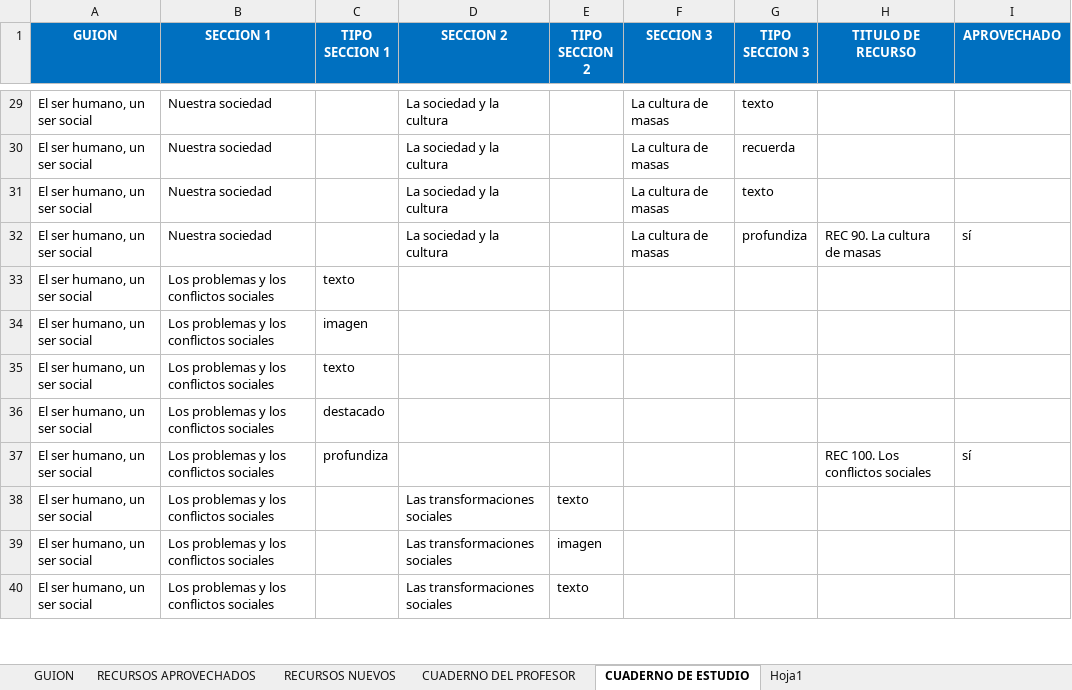
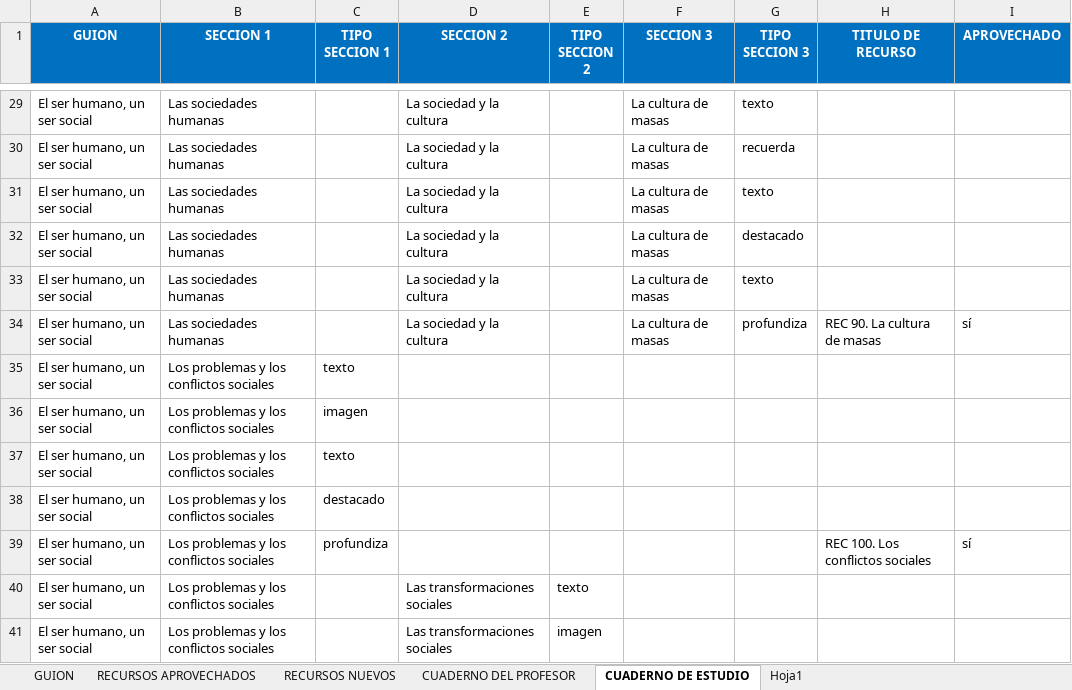
Before and after one commit to AulaPlanetaColombia/CienciasSociales, an Excel workbook: fuentes/contenidos/grado11/guion08/esqueletoGuion - CS_11_08_CO.xlsx, sheet CUADERNO DE ESTUDIO, drawn as a sheet; only a part is shown, gaps mark what is left out; the shorter side is filled out with more unchanged rows; values as stored, in another font and other column widths than the file's, no borders; addresses are those after the commit; the diff covers the shown part only; the diff names each change by its address in the sheet, - before the commit and + after, or states it on an @@ line.

```diff
--- a/fuentes/contenidos/grado11/guion08/esqueletoGuion - CS_11_08_CO.xlsx (sheet CUADERNO DE ESTUDIO)
+++ b/fuentes/contenidos/grado11/guion08/esqueletoGuion - CS_11_08_CO.xlsx (sheet CUADERNO DE ESTUDIO)
-B29:B31 (SECCION 1): Nuestra sociedad
+B29:B31 (SECCION 1): Las sociedades humanas
+row 32: El ser humano, un ser social | Las sociedades humanas |  | La sociedad y la cultura |  | La cultura de masas | destacado
+row 33: El ser humano, un ser social | Las sociedades humanas |  | La sociedad y la cultura |  | La cultura de masas | texto
-B34 (SECCION 1): Nuestra sociedad
+B34 (SECCION 1): Las sociedades humanas
```
Also changed, not shown: 27 edited cells elsewhere in this sheet, sheet RECURSOS APROVECHADOS.
